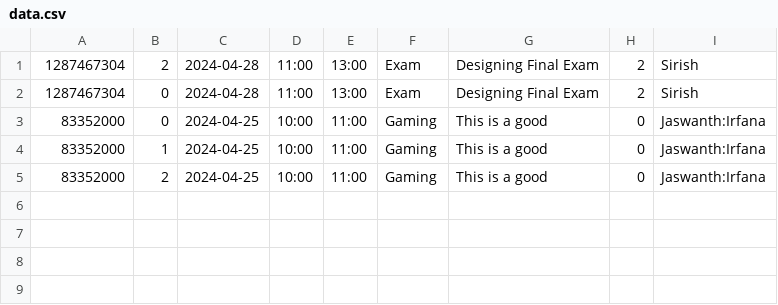
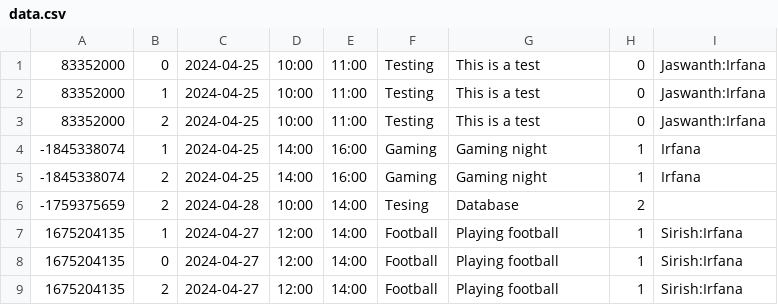
Before and after one commit to Sirish-C/Calendar-Java, a CSV file: datafiles/data.csv, drawn as a sheet.

```diff
--- a/datafiles/data.csv
+++ b/datafiles/data.csv
@@ -1,5 +1,9 @@
-1287467304,2,2024-04-28,11:00,13:00,Exam,Designing Final Exam,2,Sirish
-1287467304,0,2024-04-28,11:00,13:00,Exam,Designing Final Exam,2,Sirish
-83352000,0,2024-04-25,10:00,11:00,Gaming,This is a good,0,Jaswanth:Irfana
-83352000,1,2024-04-25,10:00,11:00,Gaming,This is a good,0,Jaswanth:Irfana
-83352000,2,2024-04-25,10:00,11:00,Gaming,This is a good,0,Jaswanth:Irfana
+83352000,0,2024-04-25,10:00,11:00,Testing,This is a test,0,Jaswanth:Irfana
+83352000,1,2024-04-25,10:00,11:00,Testing,This is a test,0,Jaswanth:Irfana
+83352000,2,2024-04-25,10:00,11:00,Testing,This is a test,0,Jaswanth:Irfana
+-1845338074,1,2024-04-25,14:00,16:00,Gaming,Gaming night,1,Irfana
+-1845338074,2,2024-04-25,14:00,16:00,Gaming,Gaming night,1,Irfana
+-1759375659,2,2024-04-28,10:00,14:00,Tesing,Database,2,
+1675204135,1,2024-04-27,12:00,14:00,Football,Playing football,1,Sirish:Irfana
+1675204135,0,2024-04-27,12:00,14:00,Football,Playing football,1,Sirish:Irfana
+1675204135,2,2024-04-27,12:00,14:00,Football,Playing football,1,Sirish:Irfana
```
Also changed, not shown: 4 other files.
